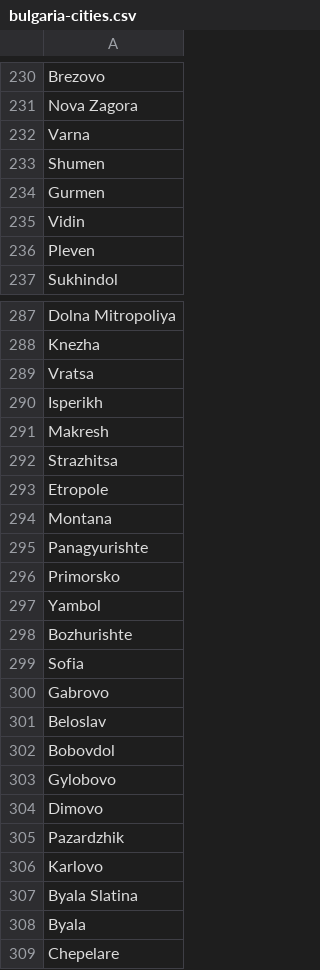
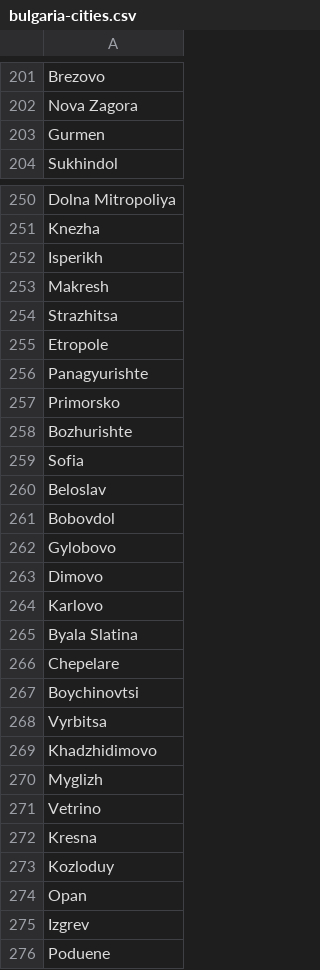
Before and after one commit to simeonpp/Trip-Destination, a CSV file: Asssets/bulgaria-cities.csv, drawn as a sheet; only a part is shown, gaps mark what is left out; the shorter side is filled out with more unchanged rows; the diff covers the shown part only.

```diff
--- a/Asssets/bulgaria-cities.csv
+++ b/Asssets/bulgaria-cities.csv
@@ -231,7 +202,3 @@ Brezovo
 Nova Zagora
-Varna
-Shumen
 Gurmen
-Vidin
-Pleven
 Sukhindol
@@ -288,3 +251,2 @@ Dolna Mitropoliya
 Knezha
-Vratsa
 Isperikh
@@ -293,9 +255,6 @@ Strazhitsa
 Etropole
-Montana
 Panagyurishte
 Primorsko
-Yambol
 Bozhurishte
 Sofia
-Gabrovo
 Beloslav
@@ -304,6 +263,4 @@ Gylobovo
 Dimovo
-Pazardzhik
 Karlovo
 Byala Slatina
-Byala
 Chepelare
```
Also changed, not shown: 41 removed rows elsewhere in this file.
